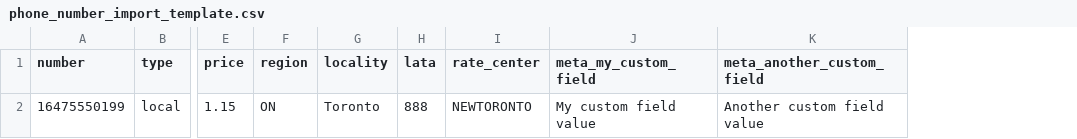
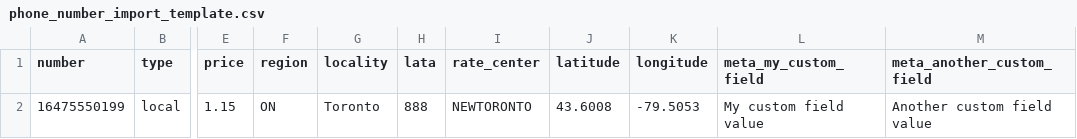
Before and after one commit to somleng/somleng, a CSV file: app/assets/files/phone_number_import_template.csv, drawn as a sheet; only a part is shown, gaps mark what is left out; the diff names each change by its address in the sheet, - before the commit and + after, or states it on an @@ line.

Commit message:
Add latitude and longitude to phone numbers

```diff
--- a/app/assets/files/phone_number_import_template.csv
+++ b/app/assets/files/phone_number_import_template.csv
+column J (latitude), row 2: 43.6008
+column K (longitude), row 2: -79.5053
```
Also changed, not shown: 18 other files.
